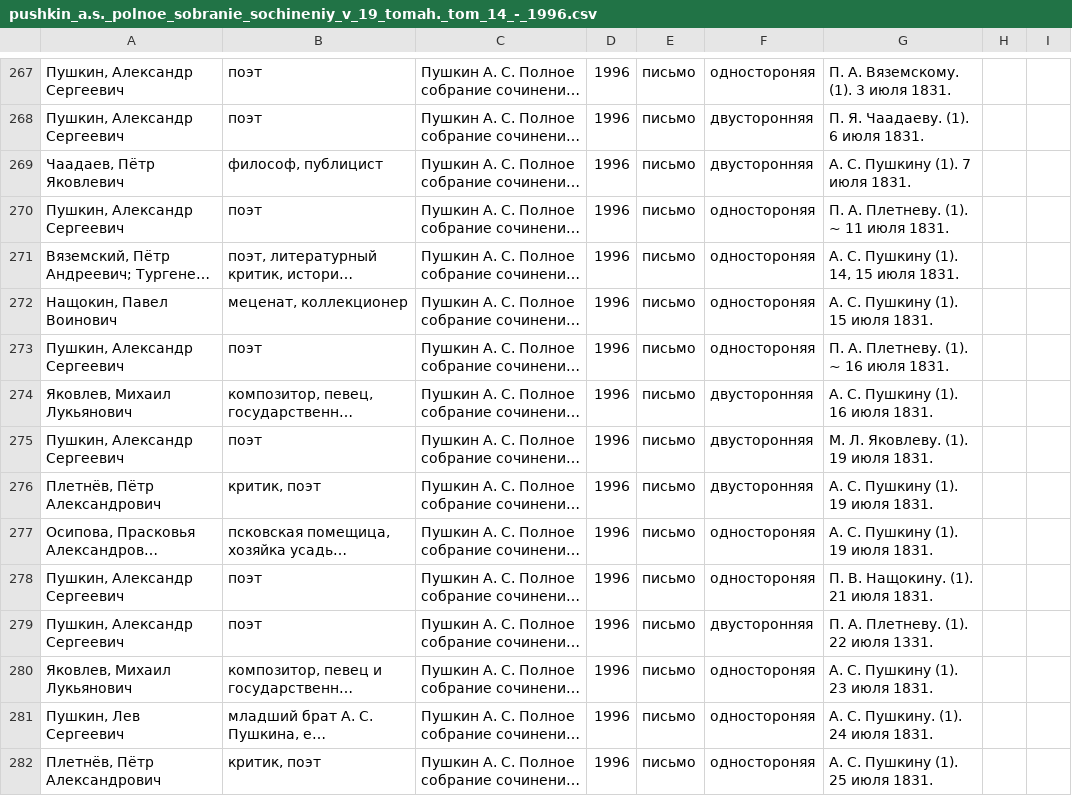
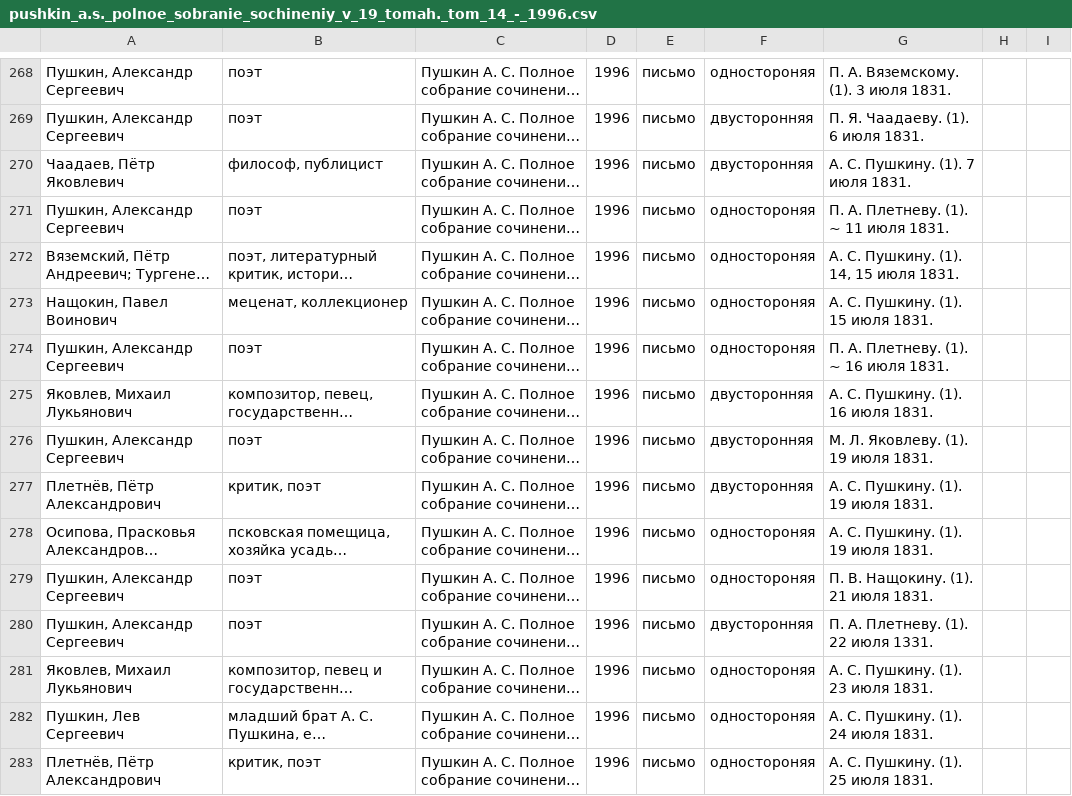
Before and after one commit to maslinych/rusepistonet, a CSV file: academic_collection/pushkin_a.s._polnoe_sobranie_sochineniy_v_19_tomah._tom_14_-_1996.csv, drawn as a sheet; only a part is shown, gaps mark what is left out; long unchanged cells end in …; addresses are those after the commit; the diff covers the shown part only; the diff names each change by its address in the sheet, - before the commit and + after, or states it on an @@ line.

Commit message:
fix typos; make 1 script to print problem lines and continue

```diff
--- a/academic_collection/pushkin_a.s._polnoe_sobranie_sochineniy_v_19_tomah._tom_14_-_1996.csv
+++ b/academic_collection/pushkin_a.s._polnoe_sobranie_sochineniy_v_19_tomah._tom_14_-_1996.csv
-G270: А. С. Пушкину (1). 7 июля 1831.
+G270: А. С. Пушкину. (1). 7 июля 1831.
-G272: А. С. Пушкину (1). 14, 15 июля 1831.
+G272: А. С. Пушкину. (1). 14, 15 июля 1831.
-G273: А. С. Пушкину (1). 15 июля 1831.
+G273: А. С. Пушкину. (1). 15 июля 1831.
-G275: А. С. Пушкину (1). 16 июля 1831.
+G275: А. С. Пушкину. (1). 16 июля 1831.
-G277:G278: А. С. Пушкину (1). 19 июля 1831.
+G277:G278: А. С. Пушкину. (1). 19 июля 1831.
-G281: А. С. Пушкину (1). 23 июля 1831.
+G281: А. С. Пушкину. (1). 23 июля 1831.
-G283: А. С. Пушкину (1). 25 июля 1831.
+G283: А. С. Пушкину. (1). 25 июля 1831.
```
Also changed, not shown: 1 added row and 137 edited cells elsewhere in this file, academic_collection/gogol_polnoe_sobranie_sochineniy_t_xii.csv, academic_collection/gogol_polnoe_sobranie_sochineniy_t_xiii.csv, 41 other files.
